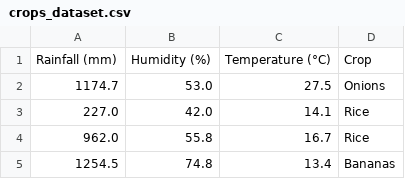
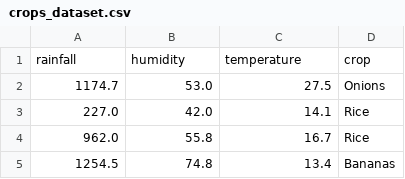
Before and after one commit to munyi-victor/AgriSmart, a CSV file: python-ml/crops_dataset.csv, drawn as a sheet; only a part is shown.

```diff
--- a/python-ml/crops_dataset.csv
+++ b/python-ml/crops_dataset.csv
@@ -1,2 +1,2 @@
-Rainfall (mm),Humidity (%),Temperature (°C),Crop
+rainfall,humidity,temperature,crop
 1174.7,53.0,27.5,Onions
```
Also changed, not shown: 24 other files.
